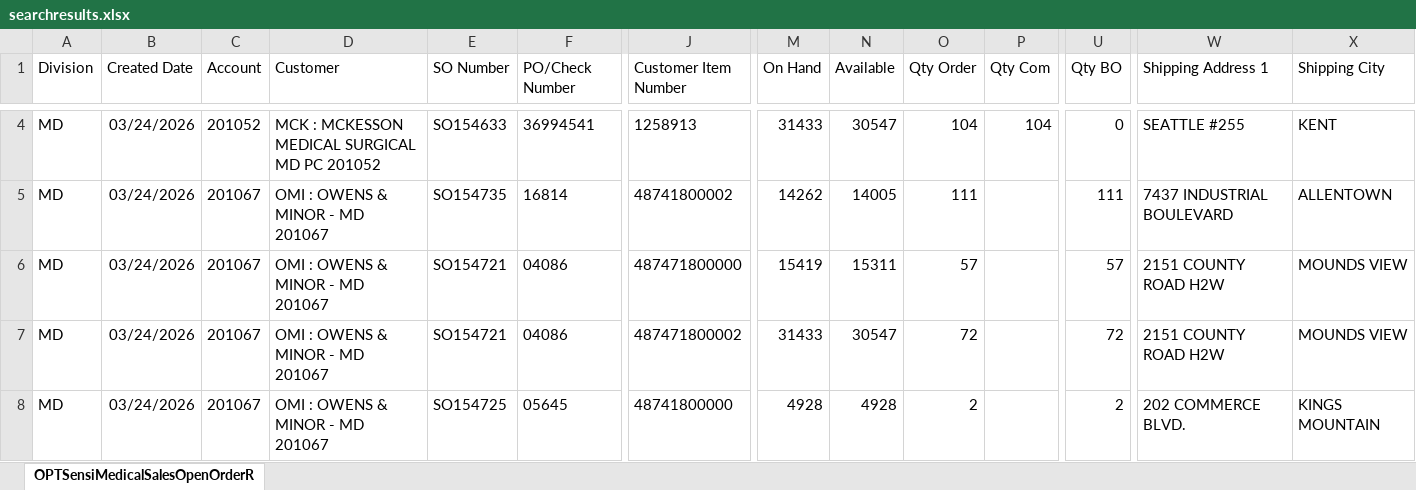
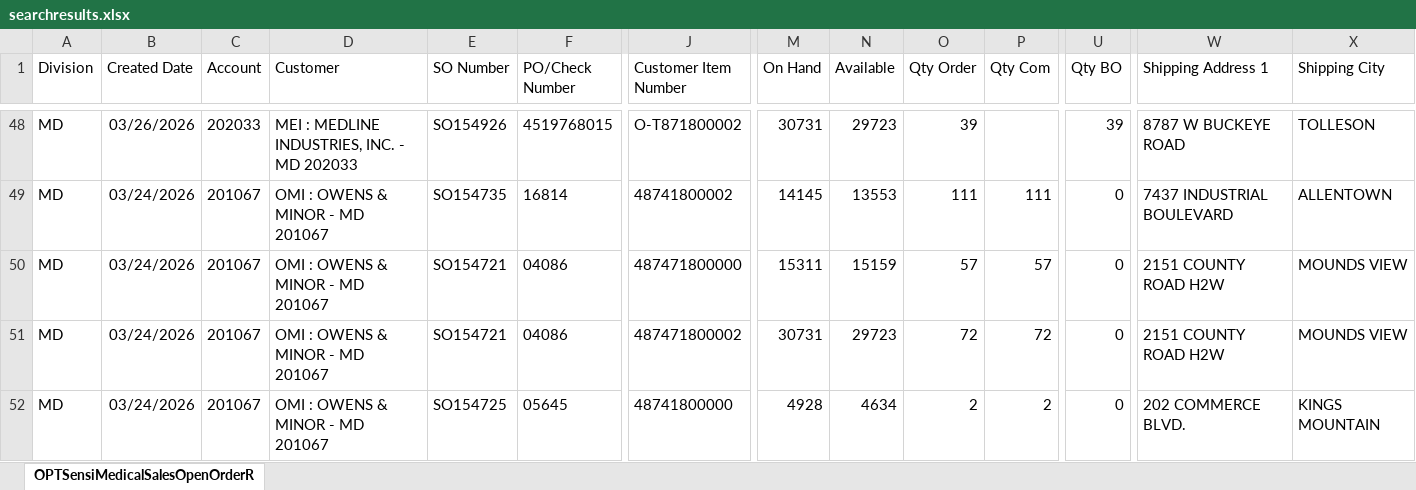
Before and after one commit to eliasattias/shipment-schedule, an Excel workbook: data/searchresults.xlsx, sheet OPTSensiMedicalSalesOpenOrderR, drawn as a sheet; only a part is shown, gaps mark what is left out; values as stored, in another font and other column widths than the file's, no borders; addresses are those after the commit; the diff covers the shown part only; the diff names each change by its address in the sheet, - before the commit and + after, or states it on an @@ line.

Commit message:
Auto-update: searchresults.xlsx from email - 2026-03-27 09:38:15

```diff
--- a/data/searchresults.xlsx (sheet OPTSensiMedicalSalesOpenOrderR)
+++ b/data/searchresults.xlsx (sheet OPTSensiMedicalSalesOpenOrderR)
-B48 (Created Date): 03/24/2026
+B48 (Created Date): 03/26/2026
-C48 (Account): 201052
+C48 (Account): 202033
-D48 (Customer): MCK : MCKESSON MEDICAL SURGICAL MD PC 201052
+D48 (Customer): MEI : MEDLINE INDUSTRIES, INC. - MD 202033
-E48 (SO Number): SO154633
+E48 (SO Number): SO154926
-F48 (PO/Check Number): 36994541
+F48 (PO/Check Number): 4519768015
-J48 (Customer Item Number): 1258913
+J48 (Customer Item Number): O-T871800002
-M48 (On Hand): 31433
+M48 (On Hand): 30731
-N48 (Available): 30547
+N48 (Available): 29723
-O48 (Qty Order): 104
+O48 (Qty Order): 39
-P48 (Qty Com): 104
+P48 (Qty Com): (empty)
-U48 (Qty BO): 0
+U48 (Qty BO): 39
-W48 (Shipping Address 1): SEATTLE #255
+W48 (Shipping Address 1): 8787 W BUCKEYE ROAD
-X48 (Shipping City): KENT
+X48 (Shipping City): TOLLESON
-M49 (On Hand): 14262
+M49 (On Hand): 14145
-N49 (Available): 14005
+N49 (Available): 13553
-P49 (Qty Com): (empty)
+P49 (Qty Com): 111
-U49 (Qty BO): 111
+U49 (Qty BO): 0
-M50 (On Hand): 15419
+M50 (On Hand): 15311
-N50 (Available): 15311
+N50 (Available): 15159
-P50 (Qty Com): (empty)
+P50 (Qty Com): 57
-U50 (Qty BO): 57
+U50 (Qty BO): 0
-M51 (On Hand): 31433
+M51 (On Hand): 30731
-N51 (Available): 30547
+N51 (Available): 29723
-P51 (Qty Com): (empty)
+P51 (Qty Com): 72
-U51 (Qty BO): 72
+U51 (Qty BO): 0
-N52 (Available): 4928
+N52 (Available): 4634
-P52 (Qty Com): (empty)
+P52 (Qty Com): 2
-U52 (Qty BO): 2
+U52 (Qty BO): 0
```
Also changed, not shown: 44 added rows, 15 removed rows and 107 edited cells elsewhere in this sheet.
